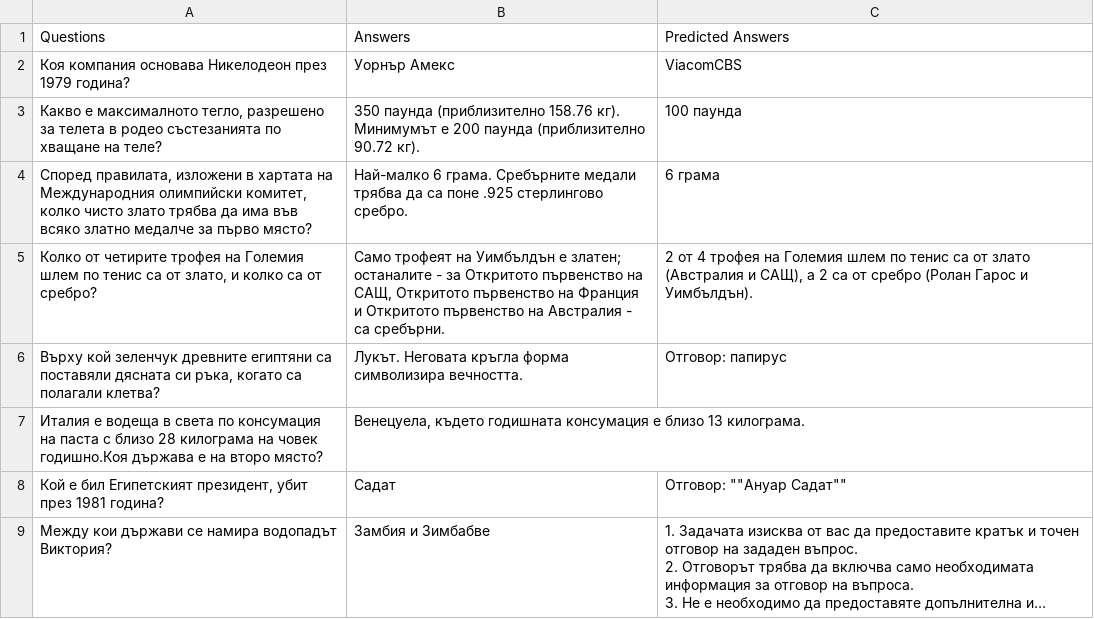
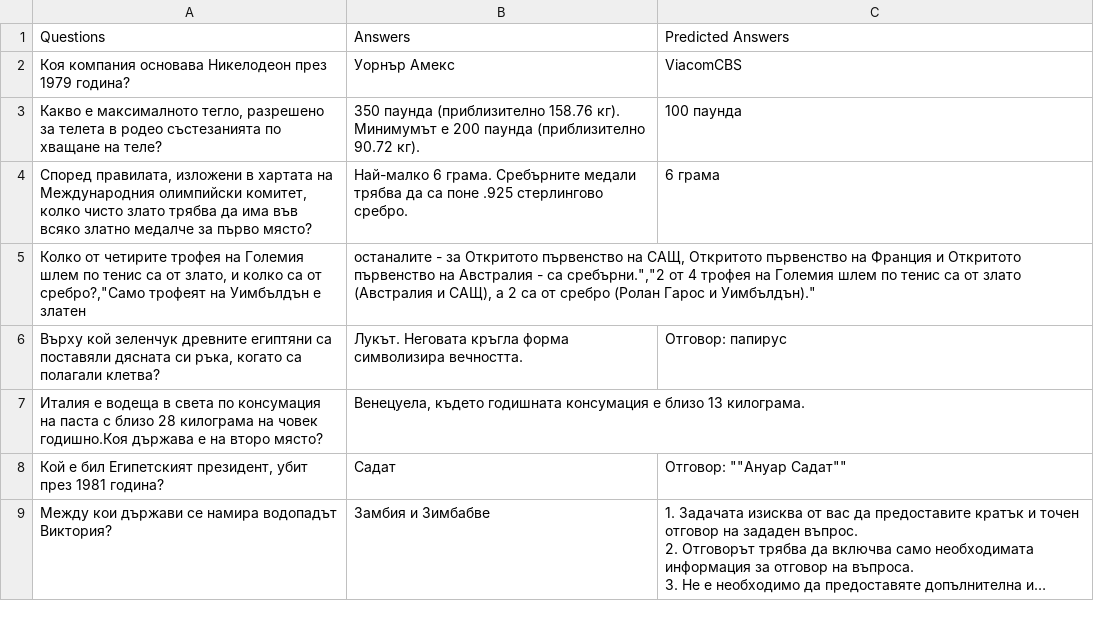
Before and after one commit to margaritaradeva/GroupPr, a CSV file: triviaqaSimpleQA-BGMistral.csv, drawn as a sheet; only a part is shown; long unchanged cells end in …; removed rows and columns are numbered as before the commit, all else as after; the diff names each change by its address in the sheet, - before the commit and + after, or states it on an @@ line.

```diff
--- a/triviaqaSimpleQA-BGMistral.csv
+++ b/triviaqaSimpleQA-BGMistral.csv
-row 5: Колко от четирите трофея на Големия шлем по тенис са от злато, и колко са от сребро? | Само трофеят на Уимбълдън е златен; останалите - за Откритото първенство на САЩ, Откритото първенство на Франция и Откритото първенство на Австралия - са сребърни. | 2 от 4 трофея на Големия шлем по тенис са от злато (Австралия и САЩ), а 2 са от сребро (Ролан Гарос и Уимбълдън).
+row 5: Колко от четирите трофея на Големия шлем по тенис са от злато, и колко са от сребро?,"Само трофеят на Уимбълдън е златен | останалите - за Откритото първенство на САЩ, Откритото първенство на Франция и Откритото първенство на Австралия - са сребърни.","2 от 4 трофея на Големия шлем по тенис са от злато (Австралия и САЩ), а 2 са от сребро (Ролан Гарос и Уимбълдън)."
```
Also changed, not shown: triviaqaSimpleQA-BGGEMMA2.csv, 2 other files.
